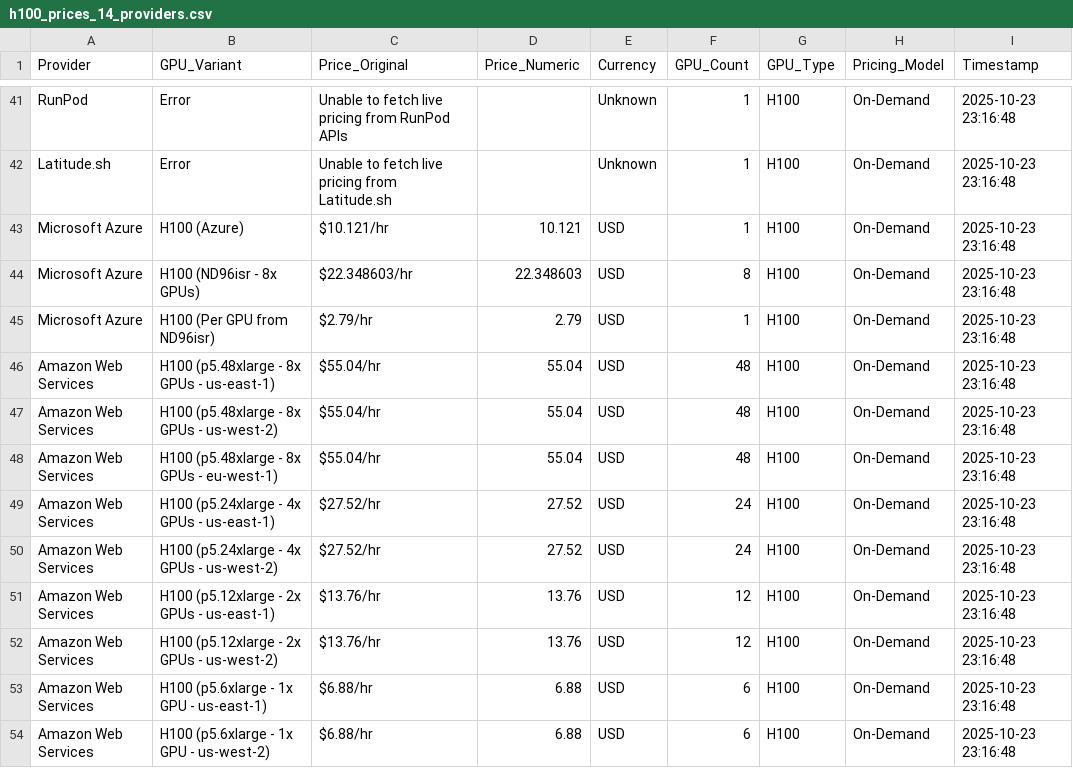
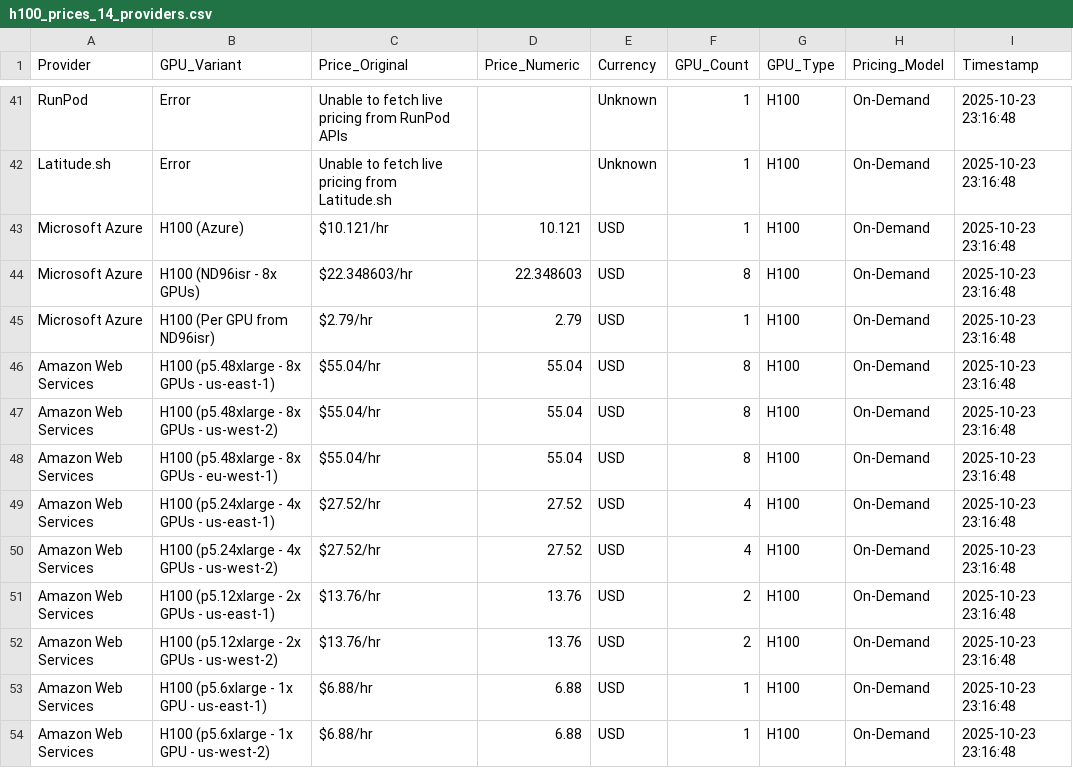
Before and after one commit to 0x0shephard/bot, a CSV file: h100_prices_14_providers.csv, drawn as a sheet; only a part is shown, gaps mark what is left out.

```diff
--- a/h100_prices_14_providers.csv
+++ b/h100_prices_14_providers.csv
@@ -45,10 +45,10 @@ Microsoft Azure,H100 (ND96isr - 8x GPUs),$22.348603/hr,22.348603,USD,8,H100,On-D
 Microsoft Azure,H100 (Per GPU from ND96isr),$2.79/hr,2.79,USD,1,H100,On-Demand,2025-10-23 23:16:48
-Amazon Web Services,H100 (p5.48xlarge - 8x GPUs - us-east-1),$55.04/hr,55.04,USD,48,H100,On-Demand,2025-10-23 23:16:48
-Amazon Web Services,H100 (p5.48xlarge - 8x GPUs - us-west-2),$55.04/hr,55.04,USD,48,H100,On-Demand,2025-10-23 23:16:48
-Amazon Web Services,H100 (p5.48xlarge - 8x GPUs - eu-west-1),$55.04/hr,55.04,USD,48,H100,On-Demand,2025-10-23 23:16:48
-Amazon Web Services,H100 (p5.24xlarge - 4x GPUs - us-east-1),$27.52/hr,27.52,USD,24,H100,On-Demand,2025-10-23 23:16:48
-Amazon Web Services,H100 (p5.24xlarge - 4x GPUs - us-west-2),$27.52/hr,27.52,USD,24,H100,On-Demand,2025-10-23 23:16:48
-Amazon Web Services,H100 (p5.12xlarge - 2x GPUs - us-east-1),$13.76/hr,13.76,USD,12,H100,On-Demand,2025-10-23 23:16:48
-Amazon Web Services,H100 (p5.12xlarge - 2x GPUs - us-west-2),$13.76/hr,13.76,USD,12,H100,On-Demand,2025-10-23 23:16:48
-Amazon Web Services,H100 (p5.6xlarge - 1x GPU - us-east-1),$6.88/hr,6.88,USD,6,H100,On-Demand,2025-10-23 23:16:48
-Amazon Web Services,H100 (p5.6xlarge - 1x GPU - us-west-2),$6.88/hr,6.88,USD,6,H100,On-Demand,2025-10-23 23:16:48
+Amazon Web Services,H100 (p5.48xlarge - 8x GPUs - us-east-1),$55.04/hr,55.04,USD,8,H100,On-Demand,2025-10-23 23:16:48
+Amazon Web Services,H100 (p5.48xlarge - 8x GPUs - us-west-2),$55.04/hr,55.04,USD,8,H100,On-Demand,2025-10-23 23:16:48
+Amazon Web Services,H100 (p5.48xlarge - 8x GPUs - eu-west-1),$55.04/hr,55.04,USD,8,H100,On-Demand,2025-10-23 23:16:48
+Amazon Web Services,H100 (p5.24xlarge - 4x GPUs - us-east-1),$27.52/hr,27.52,USD,4,H100,On-Demand,2025-10-23 23:16:48
+Amazon Web Services,H100 (p5.24xlarge - 4x GPUs - us-west-2),$27.52/hr,27.52,USD,4,H100,On-Demand,2025-10-23 23:16:48
+Amazon Web Services,H100 (p5.12xlarge - 2x GPUs - us-east-1),$13.76/hr,13.76,USD,2,H100,On-Demand,2025-10-23 23:16:48
+Amazon Web Services,H100 (p5.12xlarge - 2x GPUs - us-west-2),$13.76/hr,13.76,USD,2,H100,On-Demand,2025-10-23 23:16:48
+Amazon Web Services,H100 (p5.6xlarge - 1x GPU - us-east-1),$6.88/hr,6.88,USD,1,H100,On-Demand,2025-10-23 23:16:48
+Amazon Web Services,H100 (p5.6xlarge - 1x GPU - us-west-2),$6.88/hr,6.88,USD,1,H100,On-Demand,2025-10-23 23:16:48
```
Also changed, not shown: h100_gpu_index.csv, h100_prices_combined.csv, 4 other files.
